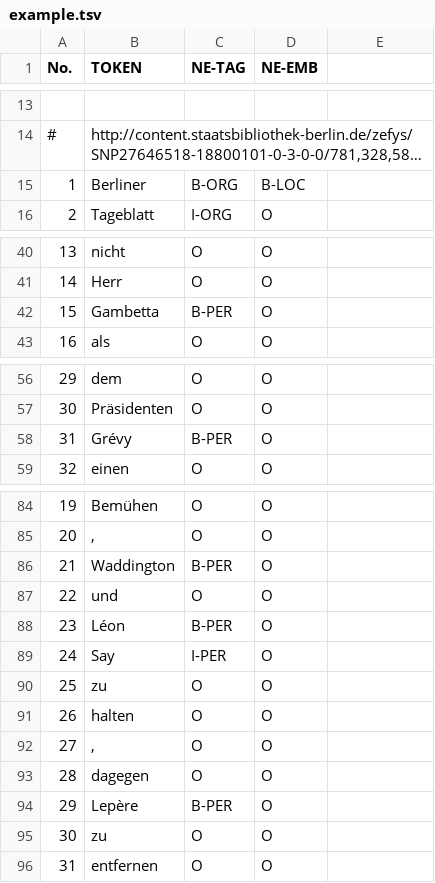
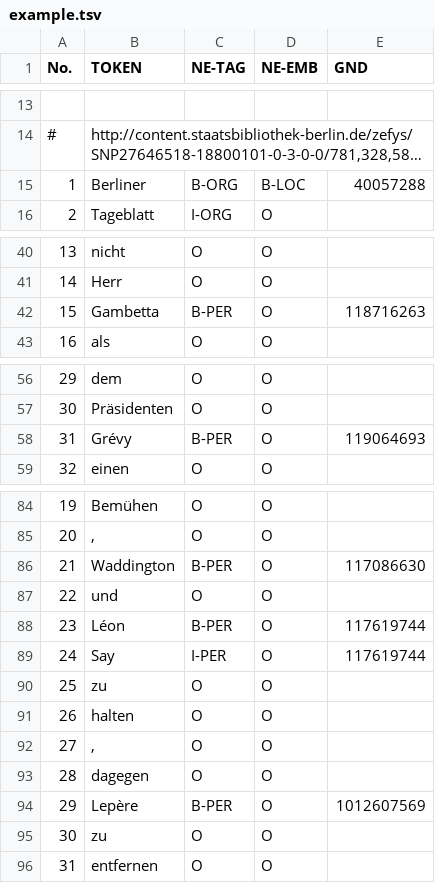
Before and after one commit to qurator-spk/neat, a TSV file: example.tsv, drawn as a sheet; only a part is shown, gaps mark what is left out; long unchanged cells end in …; the diff names each change by its address in the sheet, - before the commit and + after, or states it on an @@ line.

```diff
--- a/example.tsv
+++ b/example.tsv
-E1: (empty)
+E1: GND
-E15 (GND): (empty)
+E15 (GND): 40057288
-E42 (GND): (empty)
+E42 (GND): 118716263
-E58 (GND): (empty)
+E58 (GND): 119064693
-E86 (GND): (empty)
+E86 (GND): 117086630
-E88:E89 (GND): (empty)
+E88:E89 (GND): 117619744
-E94 (GND): (empty)
+E94 (GND): 1012607569
```
Also changed, not shown: 1 other file.
